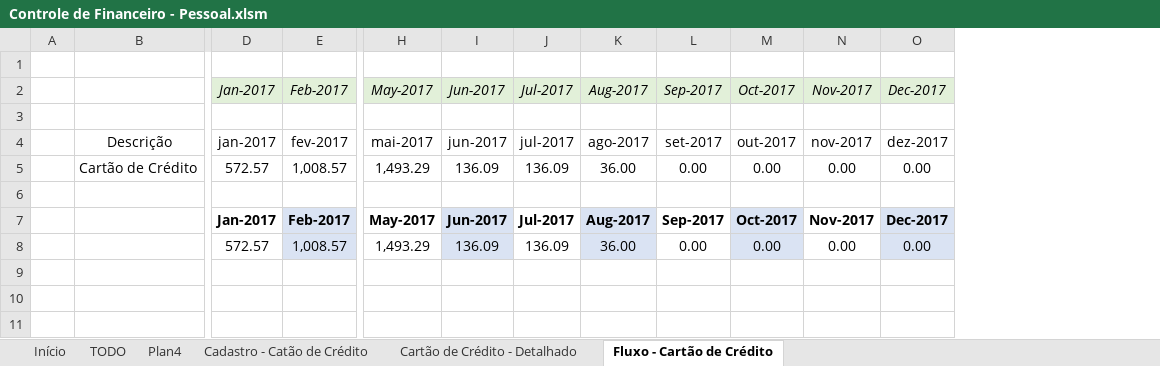
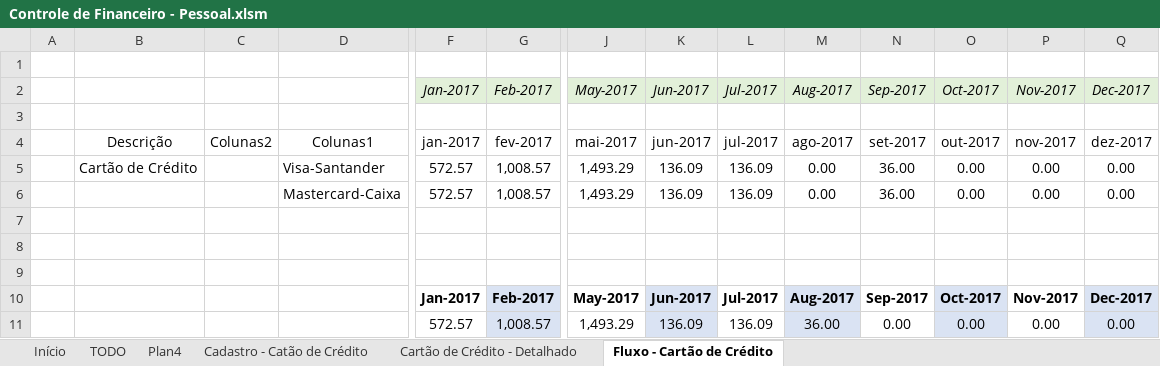
Before and after one commit to evertramos/controle-financeiro-pessoal, an Excel workbook: Controle de Financeiro - Pessoal.xlsm, sheet Fluxo - Cartão de Crédito, drawn as a sheet; only a part is shown, gaps mark what is left out; values as stored, in another font and other column widths than the file's, no borders; table styles not drawn; addresses are those after the commit; rows hold the shown columns only; the diff names each change by its address in the sheet, - before the commit and + after, or states it on an @@ line.

```diff
--- a/Controle de Financeiro - Pessoal.xlsm (sheet Fluxo - Cartão de Crédito)
+++ b/Controle de Financeiro - Pessoal.xlsm (sheet Fluxo - Cartão de Crédito)
+column C, row 4: Colunas2
+column D, rows 4-5: Colunas1 | Visa-Santander
-M5: 36.00
+M5: 0.00
-N5: 0.00
+N5: 36.00
+row 6:  |  |  | Mastercard-Caixa | 572.57 | 1,008.57 | 1,493.29 | 136.09 | 136.09 | 0.00 | 36.00 | 0.00 | 0.00 | 0.00
+row 7: (empty)
+row 8: (empty)
```
Also changed, not shown: sheet Cartão de Crédito - Detalhado, sheet Cadastro - Catão de Crédito, formulas that keep their value, 1 other file.
